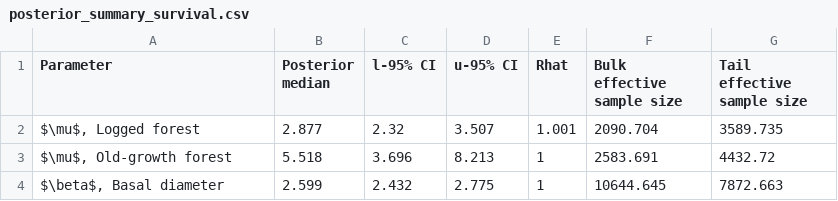
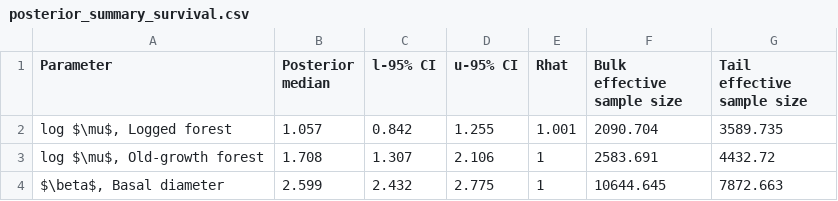
Before and after one commit to ee-jackson/danum-gaps, a CSV file: output/results/posterior_summary_survival.csv, drawn as a sheet.

Commit message:
Update posterior_summary_survival.csv

```diff
--- a/output/results/posterior_summary_survival.csv
+++ b/output/results/posterior_summary_survival.csv
@@ -1,4 +1,4 @@
 Parameter,Posterior median,l-95% CI,u-95% CI,Rhat,Bulk effective sample size,Tail effective sample size
-"$\mu$, Logged forest",2.877,2.32,3.507,1.001,2090.704,3589.735
-"$\mu$, Old-growth forest",5.518,3.696,8.213,1,2583.691,4432.72
+"log $\mu$, Logged forest",1.057,0.842,1.255,1.001,2090.704,3589.735
+"log $\mu$, Old-growth forest",1.708,1.307,2.106,1,2583.691,4432.72
 "$\beta$, Basal diameter",2.599,2.432,2.775,1,10644.645,7872.663
```
